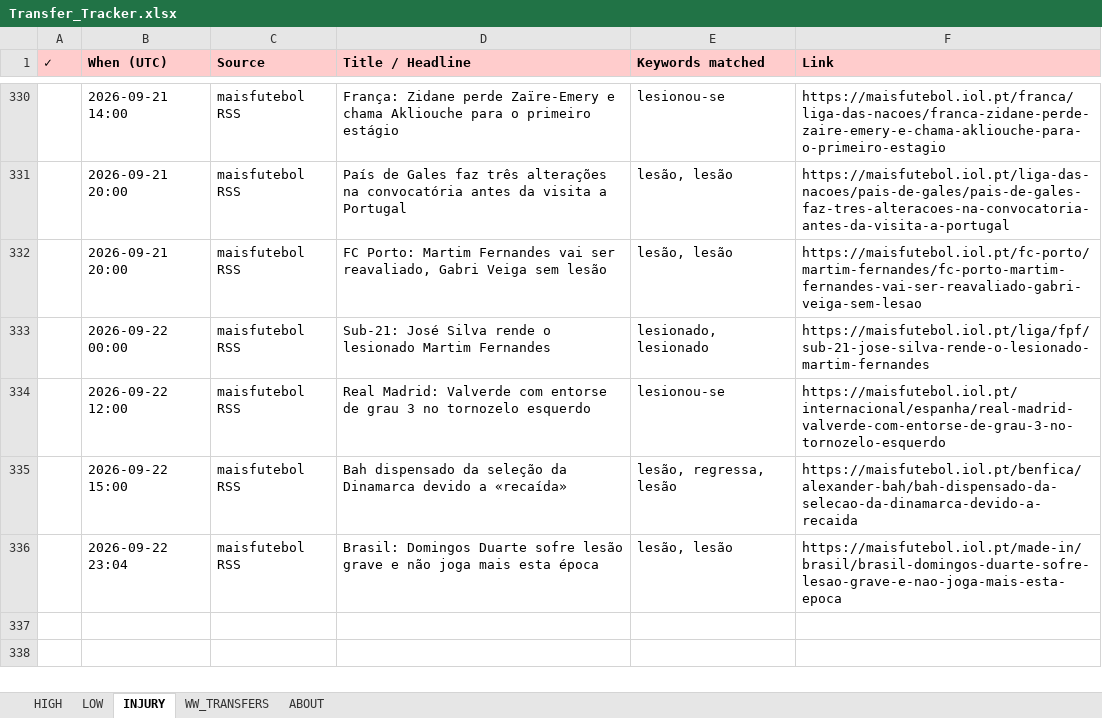
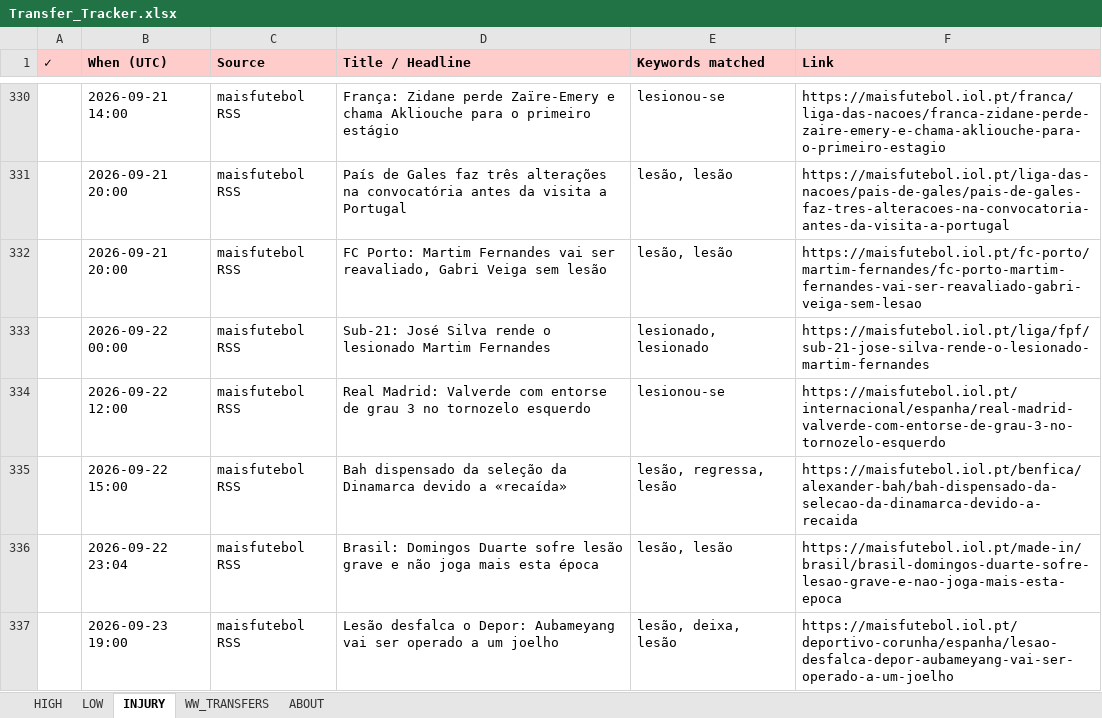
Before and after one commit to rneves2005-dotcom/fpl-dashboard, an Excel workbook: Transfer_Tracker.xlsx, sheet INJURY, drawn as a sheet; only a part is shown, gaps mark what is left out; values as stored, in another font and other column widths than the file's, no borders; the diff names each change by its address in the sheet, - before the commit and + after, or states it on an @@ line.

```diff
--- a/Transfer_Tracker.xlsx (sheet INJURY)
+++ b/Transfer_Tracker.xlsx (sheet INJURY)
+row 337:  | 2026-09-23 19:00 | maisfutebol RSS | Lesão desfalca o Depor: Aubameyang vai ser operado a um joelho | lesão, deixa, lesão | https://maisfutebol.iol.pt/deportivo-corunha/espanha/lesao-desfalca-depor-aubameyang-vai-ser-operado-a-um-joelho
```
Also changed, not shown: sheet HIGH.
